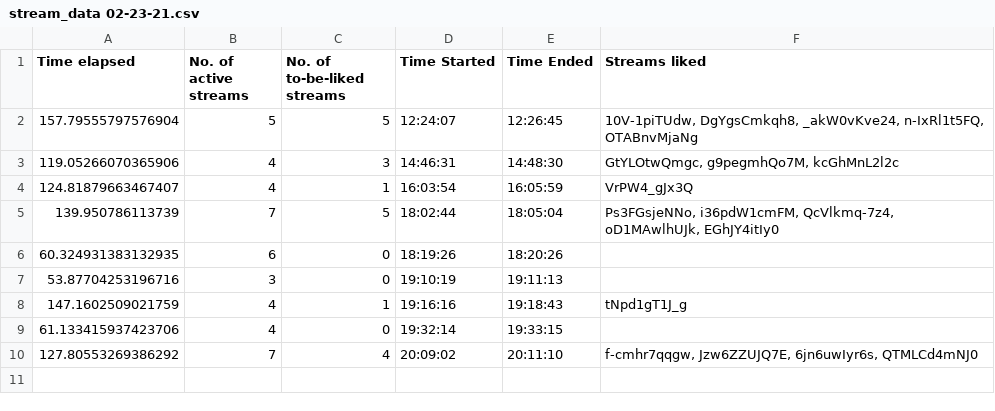
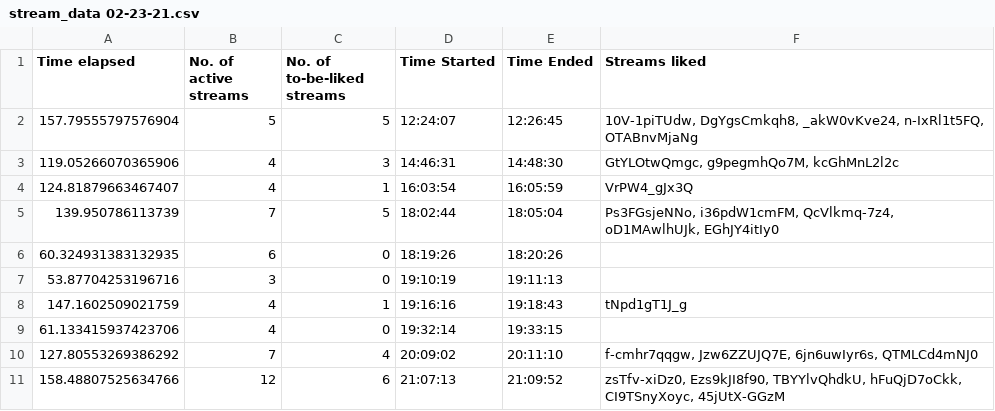
Before and after one commit to H-isaac23/Youtube-Streams-Liker, a CSV file: Stream data/stream_data 02-23-21.csv, drawn as a sheet; the diff names each change by its address in the sheet, - before the commit and + after, or states it on an @@ line.

Commit message:
stream data 2-23-21(4)

```diff
--- a/Stream data/stream_data 02-23-21.csv
+++ b/Stream data/stream_data 02-23-21.csv
+row 11: 158.48807525634766 | 12 | 6 | 21:07:13 | 21:09:52 | zsTfv-xiDz0, Ezs9kJI8f90, TBYYlvQhdkU, hFuQjD7oCkk, CI9TSnyXoyc, 45jUtX-GGzM
```
